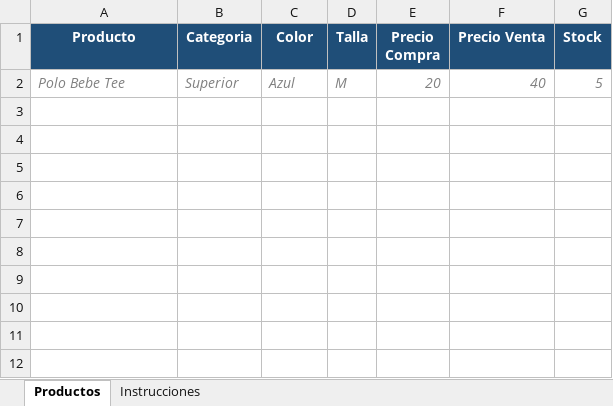
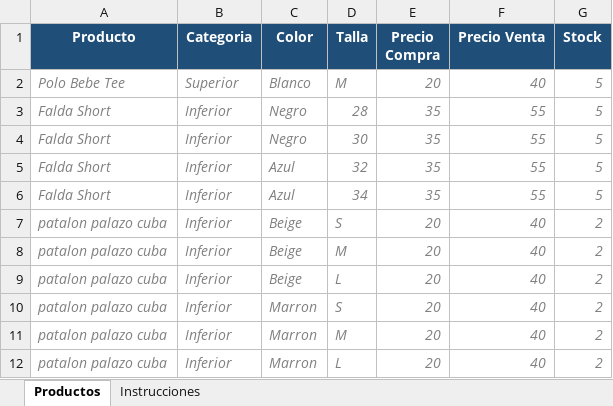
Before and after one commit to miagroperu2023-coder/SISTEMA-INV-GESPRO, an Excel workbook: public/plantillas/plantilla_importar_productos.xlsx, sheet Productos, drawn as a sheet; values as stored, in another font and other column widths than the file's, no borders; the diff names each change by its address in the sheet, - before the commit and + after, or states it on an @@ line.

Commit message:
PLANTILLA DE PRODUCTOS ACTUALIZADA

```diff
--- a/public/plantillas/plantilla_importar_productos.xlsx (sheet Productos)
+++ b/public/plantillas/plantilla_importar_productos.xlsx (sheet Productos)
-C2 (Color): Azul
+C2 (Color): Blanco
+row 3: Falda Short | Inferior | Negro | 28 | 35 | 55 | 5
+row 4: Falda Short | Inferior | Negro | 30 | 35 | 55 | 5
+row 5: Falda Short | Inferior | Azul | 32 | 35 | 55 | 5
+row 6: Falda Short | Inferior | Azul | 34 | 35 | 55 | 5
+row 7: patalon palazo cuba | Inferior | Beige | S | 20 | 40 | 2
+row 8: patalon palazo cuba | Inferior | Beige | M | 20 | 40 | 2
+row 9: patalon palazo cuba | Inferior | Beige | L | 20 | 40 | 2
+row 10: patalon palazo cuba | Inferior | Marron | S | 20 | 40 | 2
+row 11: patalon palazo cuba | Inferior | Marron | M | 20 | 40 | 2
+row 12: patalon palazo cuba | Inferior | Marron | L | 20 | 40 | 2
```
